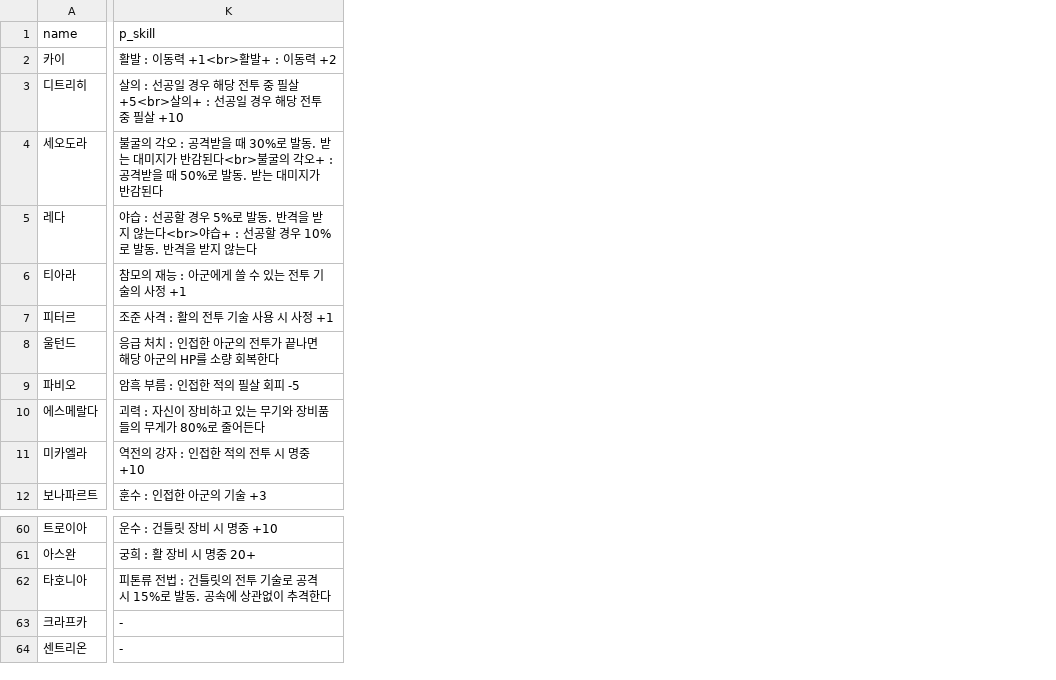
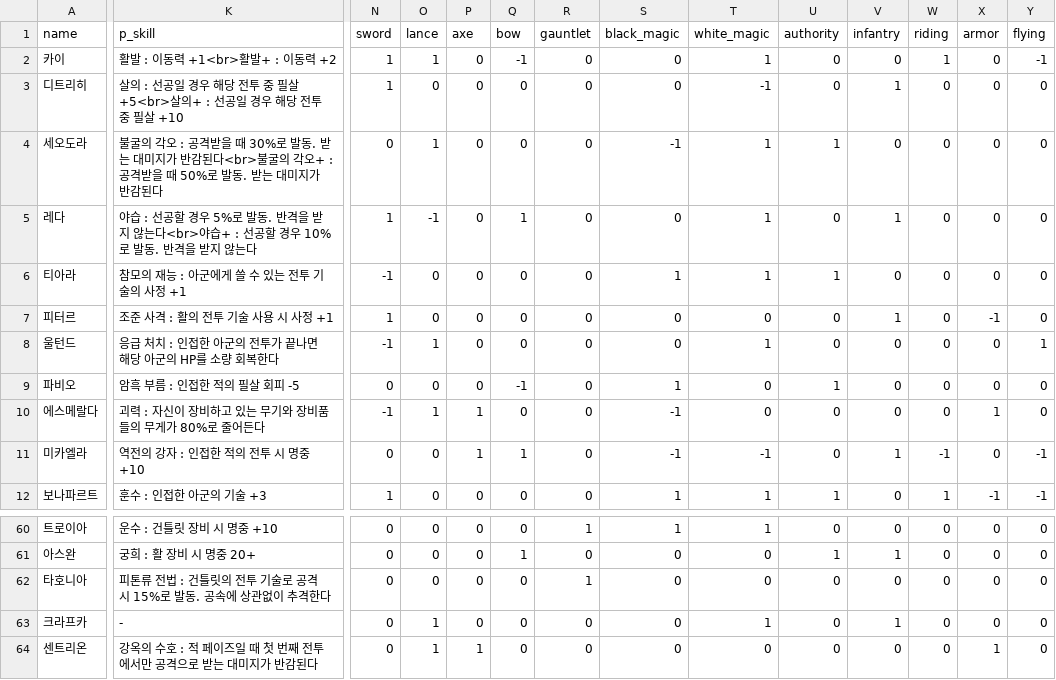
Before and after one commit to Cass07/fe18-db, a CSV file: csv/growth.csv, drawn as a sheet; only a part is shown, gaps mark what is left out; the diff names each change by its address in the sheet, - before the commit and + after, or states it on an @@ line.

```diff
--- a/csv/growth.csv
+++ b/csv/growth.csv
+column N (sword), rows 2-12: 1 | 1 | 0 | 1 | -1 | 1 | -1 | 0 | -1 | 0 | 1; rows 60-64: all 0
+column O (lance), rows 2-12: 1 | 0 | 1 | -1 | 0 | 0 | 1 | 0 | 1 | 0 | 0; rows 60-64: 0 | 0 | 0 | 1 | 1
+column P (axe), rows 2-12: 0 | 0 | 0 | 0 | 0 | 0 | 0 | 0 | 1 | 1 | 0; rows 60-64: 0 | 0 | 0 | 0 | 1
+column Q (bow), rows 2-12: -1 | 0 | 0 | 1 | 0 | 0 | 0 | -1 | 0 | 1 | 0; rows 60-64: 0 | 1 | 0 | 0 | 0
+column R (gauntlet), rows 2-12: all 0; rows 60-64: 1 | 0 | 1 | 0 | 0
+column S (black_magic), rows 2-12: 0 | 0 | -1 | 0 | 1 | 0 | 0 | 1 | -1 | -1 | 1; rows 60-64: 1 | 0 | 0 | 0 | 0
+column T (white_magic), rows 2-12: 1 | -1 | 1 | 1 | 1 | 0 | 1 | 0 | 0 | -1 | 1; rows 60-64: 1 | 0 | 0 | 1 | 0
+column U (authority), rows 2-12: 0 | 0 | 1 | 0 | 1 | 0 | 0 | 1 | 0 | 0 | 1; rows 60-64: 0 | 1 | 0 | 0 | 0
+column V (infantry), rows 2-12: 0 | 1 | 0 | 1 | 0 | 1 | 0 | 0 | 0 | 1 | 0; rows 60-64: 0 | 1 | 0 | 1 | 0
+column W (riding), rows 2-12: 1 | 0 | 0 | 0 | 0 | 0 | 0 | 0 | 0 | -1 | 1; rows 60-64: all 0
+column X (armor), rows 2-12: 0 | 0 | 0 | 0 | 0 | -1 | 0 | 0 | 1 | 0 | -1; rows 60-64: 0 | 0 | 0 | 0 | 1
+column Y (flying), rows 2-12: -1 | 0 | 0 | 0 | 0 | 0 | 1 | 0 | 0 | -1 | -1; rows 60-64: all 0
-K64 (p_skill): -
+K64 (p_skill): 강옥의 수호 : 적 페이즈일 때 첫 번째 전투에서만 공격으로 받는 대미지가 반감된다
```
Also changed, not shown: csv/paralogue.csv, 3 other files.
